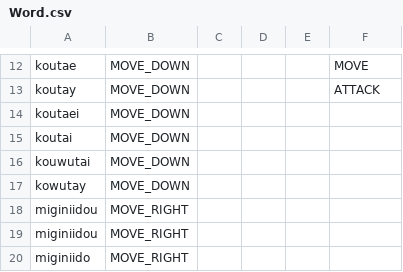
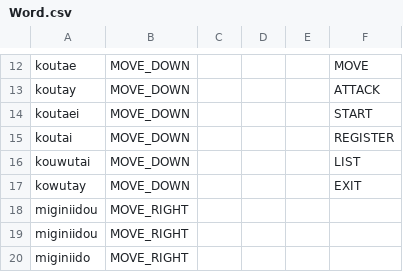
Before and after one commit to un1gur1/3Dtyping, a CSV file: Data/CSV/Word.csv, drawn as a sheet; only a part is shown, gaps mark what is left out; the diff covers the shown part only.

```diff
--- a/Data/CSV/Word.csv
+++ b/Data/CSV/Word.csv
@@ -13,6 +13,6 @@ koutae,MOVE_DOWN,,,,MOVE
 koutay,MOVE_DOWN,,,,ATTACK
-koutaei,MOVE_DOWN,,,,
-koutai,MOVE_DOWN,,,,
-kouwutai,MOVE_DOWN,,,,
-kowutay,MOVE_DOWN,,,,
+koutaei,MOVE_DOWN,,,,START
+koutai,MOVE_DOWN,,,,REGISTER
+kouwutai,MOVE_DOWN,,,,LIST
+kowutay,MOVE_DOWN,,,,EXIT
 miginiidou,MOVE_RIGHT,,,,
```
Also changed, not shown: 25 added rows, 2 removed rows and 2 edited cells elsewhere in this file, Data/CSV/Ultimate.csv, 6 other files.
